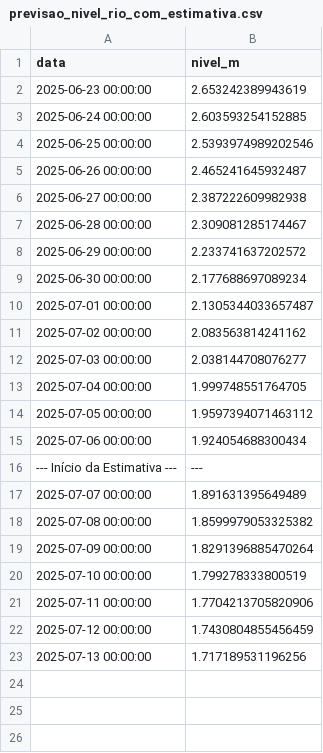
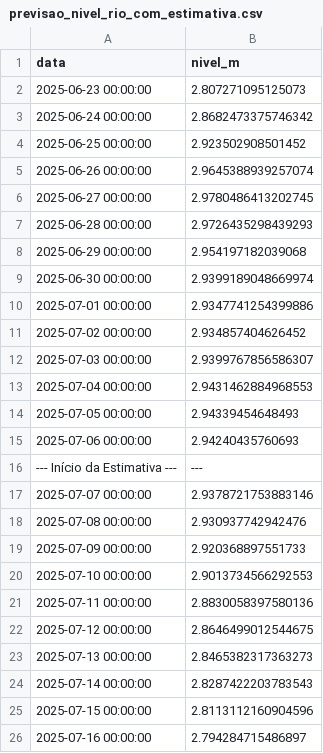
Before and after one commit to RafaelBlankenburg/GuaibaLevelPredict, a CSV file: results/previsao_nivel_rio_com_estimativa.csv, drawn as a sheet.

```diff
--- a/results/previsao_nivel_rio_com_estimativa.csv
+++ b/results/previsao_nivel_rio_com_estimativa.csv
@@ -1,23 +1,26 @@
 data,nivel_m
-2025-06-23 00:00:00,2.653242389943619
-2025-06-24 00:00:00,2.603593254152885
-2025-06-25 00:00:00,2.5393974989202546
-2025-06-26 00:00:00,2.465241645932487
-2025-06-27 00:00:00,2.387222609982938
-2025-06-28 00:00:00,2.309081285174467
-2025-06-29 00:00:00,2.233741637202572
-2025-06-30 00:00:00,2.177688697089234
-2025-07-01 00:00:00,2.1305344033657487
-2025-07-02 00:00:00,2.083563814241162
-2025-07-03 00:00:00,2.038144708076277
-2025-07-04 00:00:00,1.999748551764705
-2025-07-05 00:00:00,1.9597394071463112
-2025-07-06 00:00:00,1.924054688300434
+2025-06-23 00:00:00,2.807271095125073
+2025-06-24 00:00:00,2.8682473375746342
+2025-06-25 00:00:00,2.923502908501452
+2025-06-26 00:00:00,2.9645388939257074
+2025-06-27 00:00:00,2.9780486413202745
+2025-06-28 00:00:00,2.9726435298439293
+2025-06-29 00:00:00,2.954197182039068
+2025-06-30 00:00:00,2.9399189048669974
+2025-07-01 00:00:00,2.9347741254399886
+2025-07-02 00:00:00,2.934857404626452
+2025-07-03 00:00:00,2.9399767856586307
+2025-07-04 00:00:00,2.9431462884968553
+2025-07-05 00:00:00,2.94339454648493
+2025-07-06 00:00:00,2.94240435760693
 --- Início da Estimativa ---,---
-2025-07-07 00:00:00,1.891631395649489
-2025-07-08 00:00:00,1.8599979053325382
-2025-07-09 00:00:00,1.8291396885470264
-2025-07-10 00:00:00,1.799278333800519
-2025-07-11 00:00:00,1.7704213705820906
-2025-07-12 00:00:00,1.7430804855456459
-2025-07-13 00:00:00,1.717189531196256
+2025-07-07 00:00:00,2.9378721753883146
+2025-07-08 00:00:00,2.930937742942476
+2025-07-09 00:00:00,2.920368897551733
+2025-07-10 00:00:00,2.9013734566292553
+2025-07-11 00:00:00,2.8830058397580136
+2025-07-12 00:00:00,2.8646499012544675
+2025-07-13 00:00:00,2.8465382317363273
+2025-07-14 00:00:00,2.8287422203783543
+2025-07-15 00:00:00,2.8113112160904596
+2025-07-16 00:00:00,2.794284715486897
```
Also changed, not shown: 11 other files.
